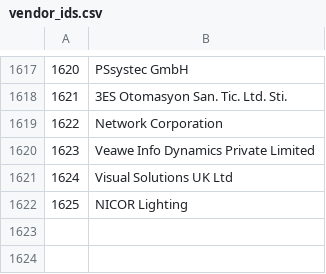
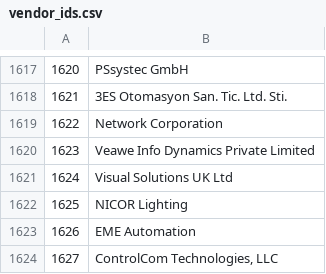
Before and after one commit to bacnet-ex/bacstack, a CSV file: priv/vendor_ids.csv, drawn as a sheet; only a part is shown, gaps mark what is left out.

Commit message:
Sync to GitHub

```diff
--- a/priv/vendor_ids.csv
+++ b/priv/vendor_ids.csv
@@ -1622 +1622,3 @@
 1625;NICOR Lighting
+1626;EME Automation
+1627;ControlCom Technologies, LLC
```
